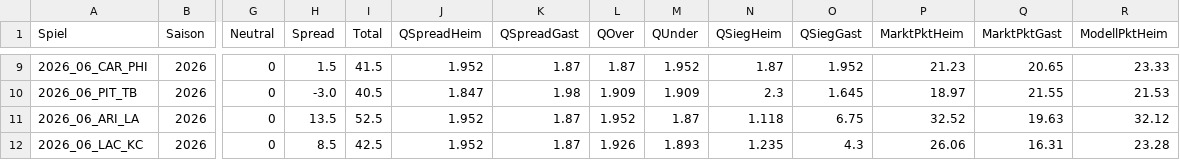
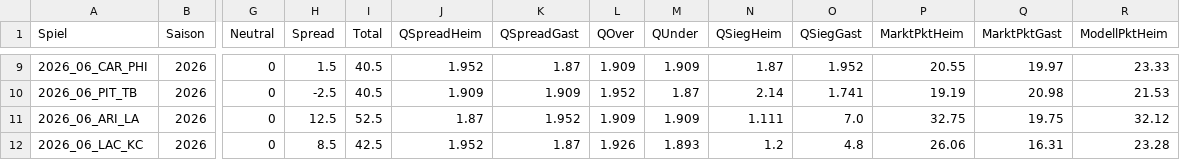
Before and after one commit to gobitodic0007-hash/Wettmodell, a CSV file: daten/nfl-spiele.csv, drawn as a sheet; only a part is shown, gaps mark what is left out; the diff covers the shown part only; the diff names each change by its address in the sheet, - before the commit and + after, or states it on an @@ line.

```diff
--- a/daten/nfl-spiele.csv
+++ b/daten/nfl-spiele.csv
-I9 (Total): 41.5
+I9 (Total): 40.5
-L9 (QOver): 1.87
+L9 (QOver): 1.909
-M9 (QUnder): 1.952
+M9 (QUnder): 1.909
-P9 (MarktPktHeim): 21.23
+P9 (MarktPktHeim): 20.55
-Q9 (MarktPktGast): 20.65
+Q9 (MarktPktGast): 19.97
-H10 (Spread): -3.0
+H10 (Spread): -2.5
-J10 (QSpreadHeim): 1.847
+J10 (QSpreadHeim): 1.909
-K10 (QSpreadGast): 1.98
+K10 (QSpreadGast): 1.909
-L10 (QOver): 1.909
+L10 (QOver): 1.952
-M10 (QUnder): 1.909
+M10 (QUnder): 1.87
-N10 (QSiegHeim): 2.3
+N10 (QSiegHeim): 2.14
-O10 (QSiegGast): 1.645
+O10 (QSiegGast): 1.741
-P10 (MarktPktHeim): 18.97
+P10 (MarktPktHeim): 19.19
-Q10 (MarktPktGast): 21.55
+Q10 (MarktPktGast): 20.98
-H11 (Spread): 13.5
+H11 (Spread): 12.5
-J11 (QSpreadHeim): 1.952
+J11 (QSpreadHeim): 1.87
-K11 (QSpreadGast): 1.87
+K11 (QSpreadGast): 1.952
-L11 (QOver): 1.952
+L11 (QOver): 1.909
-M11 (QUnder): 1.87
+M11 (QUnder): 1.909
-N11 (QSiegHeim): 1.118
+N11 (QSiegHeim): 1.111
-O11 (QSiegGast): 6.75
+O11 (QSiegGast): 7.0
-P11 (MarktPktHeim): 32.52
+P11 (MarktPktHeim): 32.75
-Q11 (MarktPktGast): 19.63
+Q11 (MarktPktGast): 19.75
-N12 (QSiegHeim): 1.235
+N12 (QSiegHeim): 1.2
-O12 (QSiegGast): 4.3
+O12 (QSiegGast): 4.8
```
Also changed, not shown: 49 edited cells elsewhere in this file, daten/nfl-linien.csv, daten/nfl-rueckblick.csv, 1 other file.
